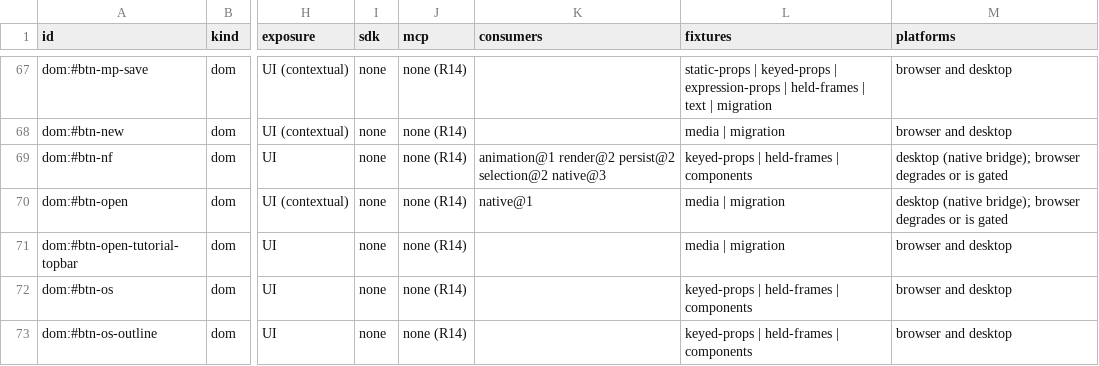
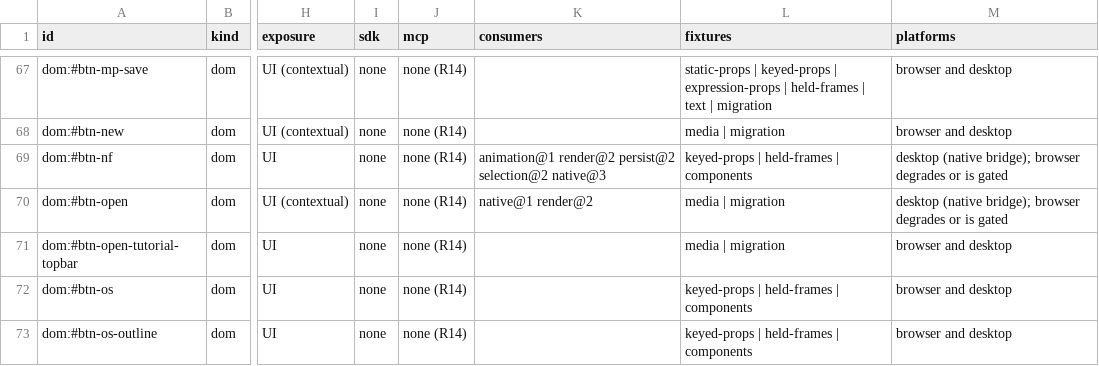
Before and after one commit to mysteropodes/nemo, a CSV file: engineering/inventory/surfaces.csv, drawn as a sheet; only a part is shown, gaps mark what is left out; the diff names each change by its address in the sheet, - before the commit and + after, or states it on an @@ line.

Commit message:
Register measured Shadow coverage and current factual inventory
Signed-off-by: IVG-Design <ilyav@gusinski.us>

```diff
--- a/engineering/inventory/surfaces.csv
+++ b/engineering/inventory/surfaces.csv
-K70 (consumers): native@1
+K70 (consumers): native@1 render@2
```
Also changed, not shown: 3 other files.
